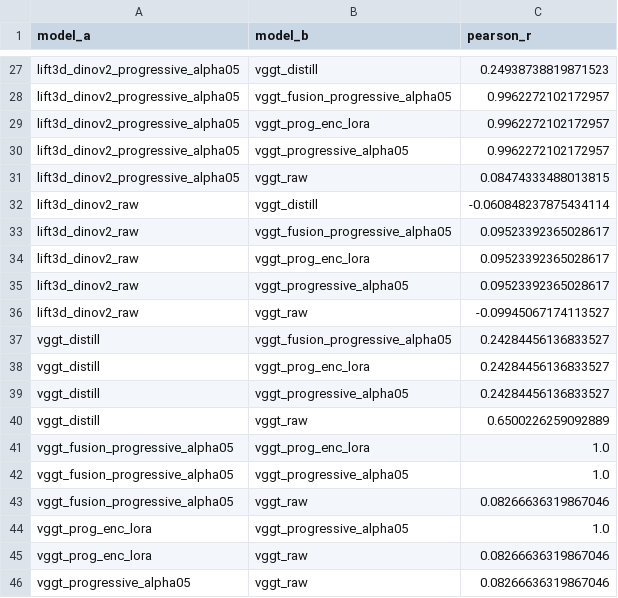
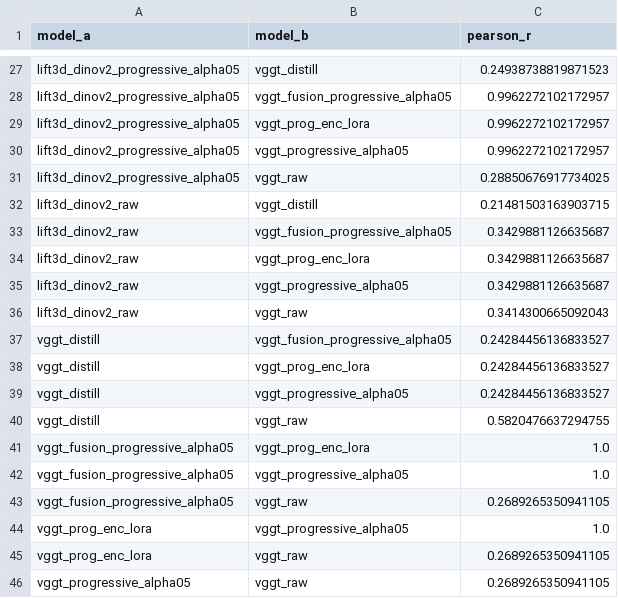
Before and after one commit to nameisczy/gc6d-vggt-graspnet, a CSV file: analysis_outputs/feature_map_compare/000009_01/feature_norm_pearson_pairwise.csv, drawn as a sheet; only a part is shown, gaps mark what is left out; the diff covers the shown part only.

```diff
--- a/analysis_outputs/feature_map_compare/000009_01/feature_norm_pearson_pairwise.csv
+++ b/analysis_outputs/feature_map_compare/000009_01/feature_norm_pearson_pairwise.csv
@@ -30,8 +30,8 @@ lift3d_dinov2_progressive_alpha05,vggt_prog_enc_lora,0.9962272102172957
 lift3d_dinov2_progressive_alpha05,vggt_progressive_alpha05,0.9962272102172957
-lift3d_dinov2_progressive_alpha05,vggt_raw,0.08474333488013815
-lift3d_dinov2_raw,vggt_distill,-0.060848237875434114
-lift3d_dinov2_raw,vggt_fusion_progressive_alpha05,0.09523392365028617
-lift3d_dinov2_raw,vggt_prog_enc_lora,0.09523392365028617
-lift3d_dinov2_raw,vggt_progressive_alpha05,0.09523392365028617
-lift3d_dinov2_raw,vggt_raw,-0.09945067174113527
+lift3d_dinov2_progressive_alpha05,vggt_raw,0.28850676917734025
+lift3d_dinov2_raw,vggt_distill,0.21481503163903715
+lift3d_dinov2_raw,vggt_fusion_progressive_alpha05,0.3429881126635687
+lift3d_dinov2_raw,vggt_prog_enc_lora,0.3429881126635687
+lift3d_dinov2_raw,vggt_progressive_alpha05,0.3429881126635687
+lift3d_dinov2_raw,vggt_raw,0.3414300665092043
 vggt_distill,vggt_fusion_progressive_alpha05,0.24284456136833527
@@ -39,8 +39,8 @@ vggt_distill,vggt_prog_enc_lora,0.24284456136833527
 vggt_distill,vggt_progressive_alpha05,0.24284456136833527
-vggt_distill,vggt_raw,0.6500226259092889
+vggt_distill,vggt_raw,0.5820476637294755
 vggt_fusion_progressive_alpha05,vggt_prog_enc_lora,1.0
 vggt_fusion_progressive_alpha05,vggt_progressive_alpha05,1.0
-vggt_fusion_progressive_alpha05,vggt_raw,0.08266636319867046
+vggt_fusion_progressive_alpha05,vggt_raw,0.2689265350941105
 vggt_prog_enc_lora,vggt_progressive_alpha05,1.0
-vggt_prog_enc_lora,vggt_raw,0.08266636319867046
-vggt_progressive_alpha05,vggt_raw,0.08266636319867046
+vggt_prog_enc_lora,vggt_raw,0.2689265350941105
+vggt_progressive_alpha05,vggt_raw,0.2689265350941105
```
Also changed, not shown: 20 edited cells elsewhere in this file, 26 other files.
